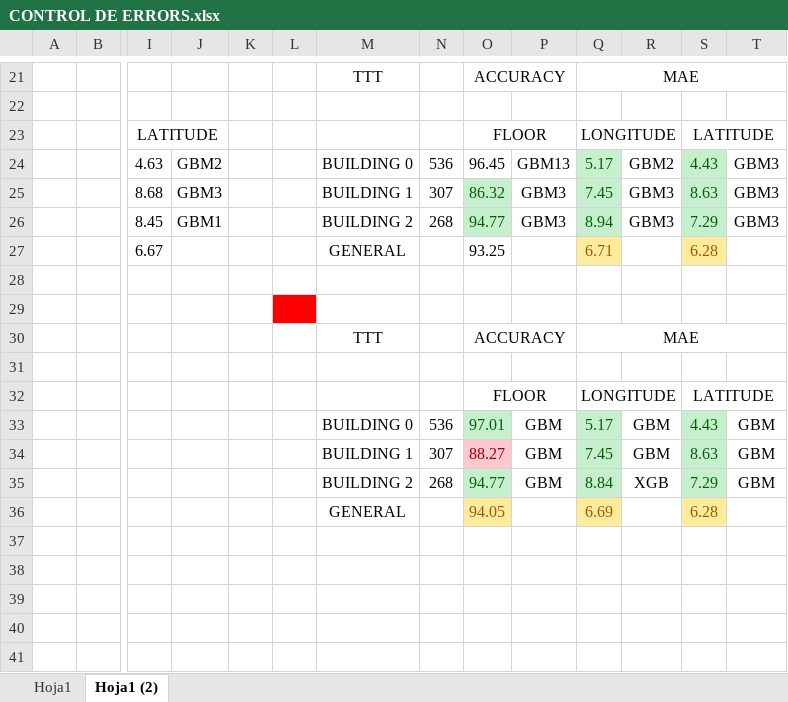
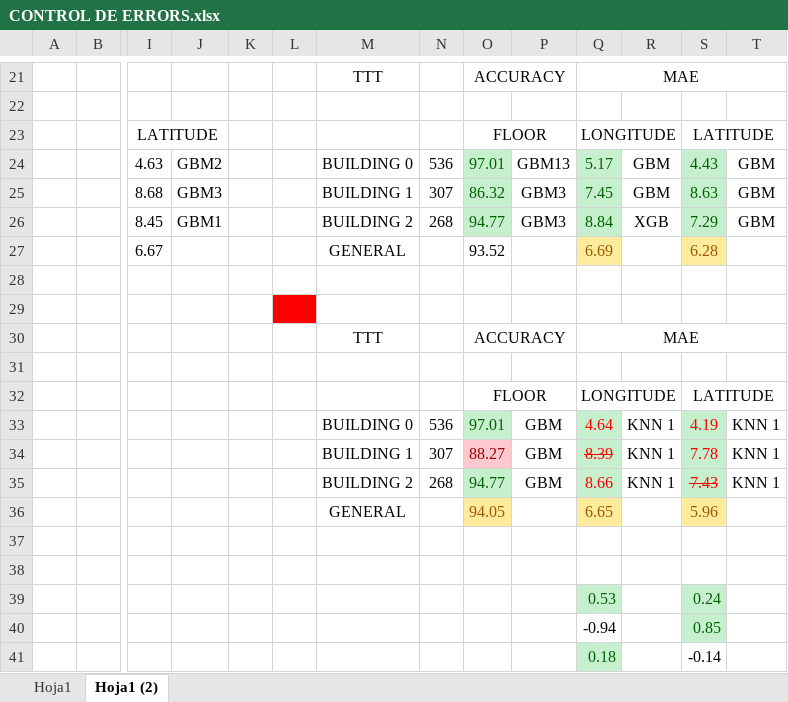
Before and after one commit to alberthr/UBIQUM_Wifi, an Excel workbook: other/CONTROL DE ERRORS.xlsx, sheet Hoja1 (2), drawn as a sheet; only a part is shown, gaps mark what is left out; values as stored, in another font and other column widths than the file's, no borders; addresses are those after the commit; rows hold the shown columns only; the diff names each change by its address in the sheet, - before the commit and + after, or states it on an @@ line.

```diff
--- a/other/CONTROL DE ERRORS.xlsx (sheet Hoja1 (2))
+++ b/other/CONTROL DE ERRORS.xlsx (sheet Hoja1 (2))
-O24: 96.45
+O24: 97.01
@@ O24 fill: none → #C6EFCE, text colour: black → #006100 @@
-R24: GBM2
+R24: GBM
-T24:T26: GBM3
+T24:T26: GBM
-R25: GBM3
+R25: GBM
-Q26: 8.94
+Q26: 8.84
-R26: GBM3
+R26: XGB
-O27: 93.25
+O27: 93.52
-Q27: 6.71
+Q27: 6.69
-Q33: 5.17
+Q33: 4.64
-Q33:Q34 text colour: #006100
+Q33:Q34 text colour: #FF0000
-R33:R34: GBM
+R33:R34: KNN 1
-S33: 4.43
+S33: 4.19
-S33:S34 text colour: #006100
+S33:S34 text colour: #FF0000
-T33:T34: GBM
+T33:T34: KNN 1
-Q34: 7.45
+Q34: 8.39
-Q34 strikethrough: off
+Q34 strikethrough: on
-S34: 8.63
+S34: 7.78
+row 35:  |  |  |  |  |  | BUILDING 2 | 268 | 94.77 | GBM | 8.66 | KNN 1 | 7.43 | KNN 1
+row 36:  |  |  |  |  |  | GENERAL |  | 94.05 |  | 6.65 |  | 5.96
-row 37:  |  |  |  |  |  | BUILDING 2 | 268 | 94.77 | GBM | 8.84 | XGB | 7.29 | GBM
+row 37: (empty)
-O37 fill: #C6EFCE
+O37 fill: none
-Q37 fill: #C6EFCE
+Q37 fill: none
-S37 fill: #C6EFCE
+S37 fill: none
-row 38:  |  |  |  |  |  | GENERAL |  | 94.05 |  | 6.69 |  | 6.28
+row 38: (empty)
-O38 fill: #FFEB9C
+O38 fill: none
-Q38 fill: #FFEB9C
+Q38 fill: none
-S38 fill: #FFEB9C
+S38 fill: none
+row 39:  |  |  |  |  |  |  |  |  |  | 0.53 |  | 0.24
+row 40:  |  |  |  |  |  |  |  |  |  | -0.94 |  | 0.85
+row 41:  |  |  |  |  |  |  |  |  |  | 0.18 |  | -0.14
```
Also changed, not shown: 9 other files.
